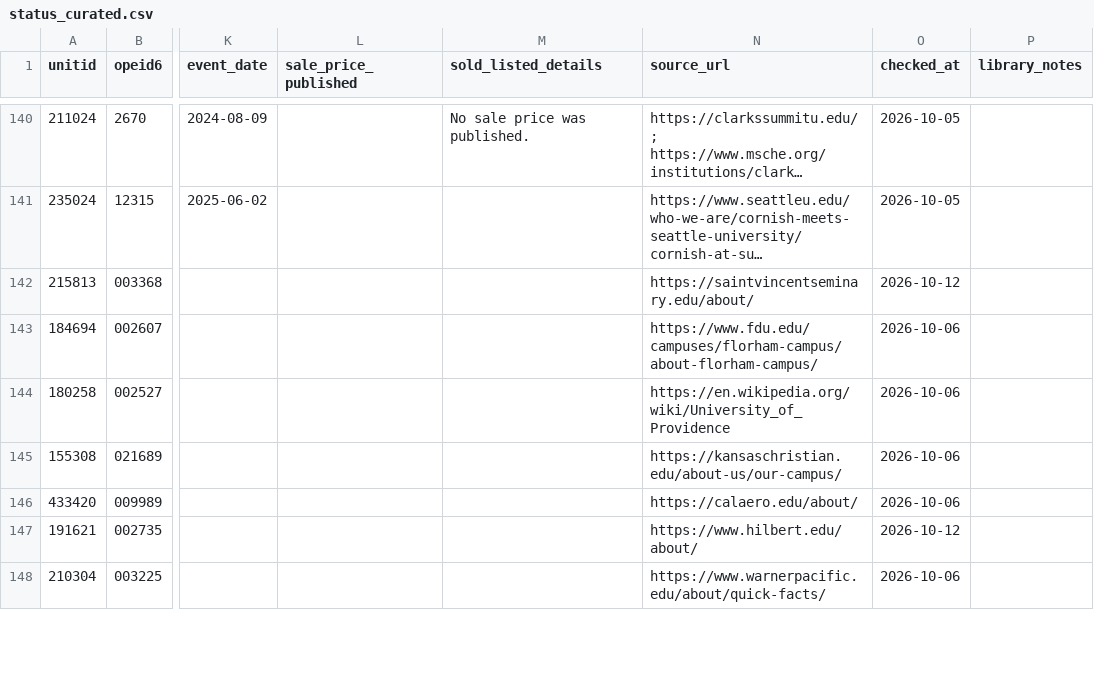
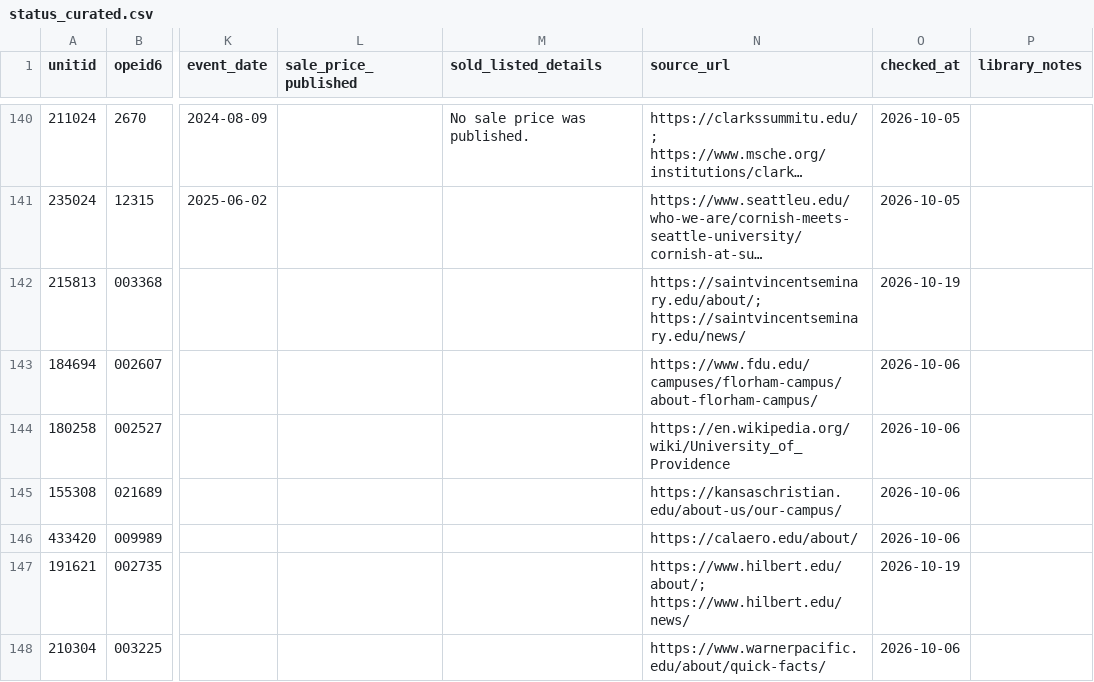
Before and after one commit to atnickallen/college-closure-early-warning, a CSV file: data/status/status_curated.csv, drawn as a sheet; only a part is shown, gaps mark what is left out; long unchanged cells end in …; the diff covers the shown part only; the diff names each change by its address in the sheet, - before the commit and + after, or states it on an @@ line.

```diff
--- a/data/status/status_curated.csv
+++ b/data/status/status_curated.csv
-N142 (source_url): https://saintvincentseminary.edu/about/
+N142 (source_url): https://saintvincentseminary.edu/about/; https://saintvincentseminary.edu/news/
-O142 (checked_at): 2026-10-12
+O142 (checked_at): 2026-10-19
-N147 (source_url): https://www.hilbert.edu/about/
+N147 (source_url): https://www.hilbert.edu/about/; https://www.hilbert.edu/news/
-O147 (checked_at): 2026-10-12
+O147 (checked_at): 2026-10-19
```
Also changed, not shown: 106 edited cells elsewhere in this file, data/campus/campus_land.csv, data/external/top50_library_profiles.csv, 7 other files.
